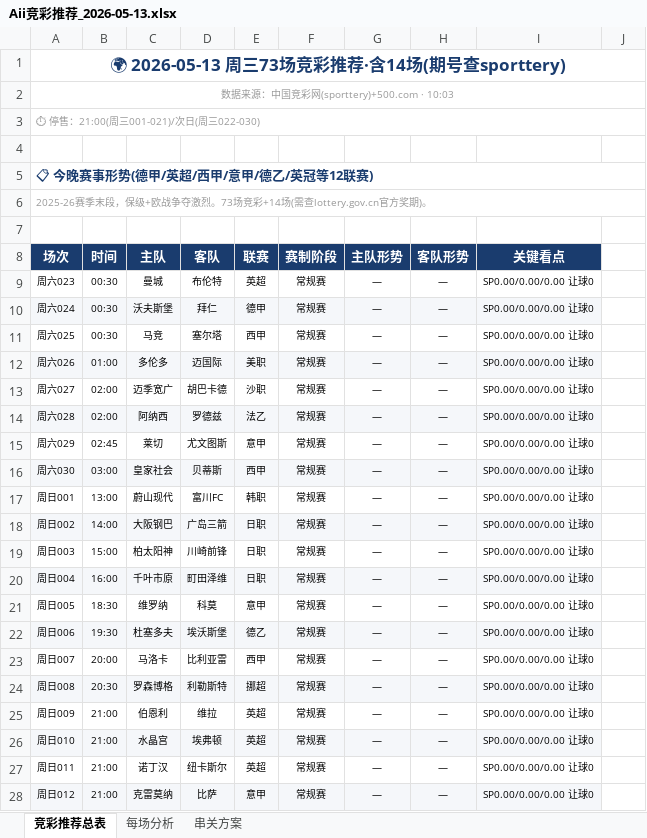
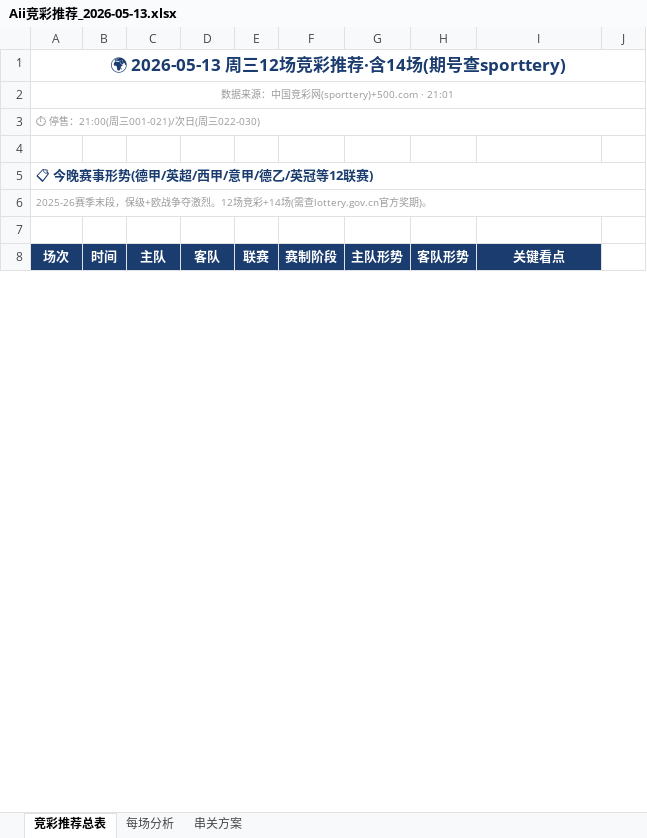
Before and after one commit to yanguanghan0821-sys/321, an Excel workbook: Aii竞彩推荐_2026-05-13.xlsx, sheet 竞彩推荐总表, drawn as a sheet; only a part is shown; values as stored, in another font and other column widths than the file's, no borders; removed rows and columns are numbered as before the commit, all else as after; the diff covers the shown part only; the diff names each change by its address in the sheet, - before the commit and + after, or states it on an @@ line.

```diff
--- a/Aii竞彩推荐_2026-05-13.xlsx (sheet 竞彩推荐总表)
+++ b/Aii竞彩推荐_2026-05-13.xlsx (sheet 竞彩推荐总表)
@@ column A renumbered between rows 1 and 85 @@
-row 9: 周六023 | 00:30 | 曼城 | 布伦特 | 英超 | 常规赛 | — | — | SP0.00/0.00/0.00 让球0
-row 10: 周六024 | 00:30 | 沃夫斯堡 | 拜仁 | 德甲 | 常规赛 | — | — | SP0.00/0.00/0.00 让球0
-row 11: 周六025 | 00:30 | 马竞 | 塞尔塔 | 西甲 | 常规赛 | — | — | SP0.00/0.00/0.00 让球0
-row 12: 周六026 | 01:00 | 多伦多 | 迈国际 | 美职 | 常规赛 | — | — | SP0.00/0.00/0.00 让球0
-row 13: 周六027 | 02:00 | 迈季宽广 | 胡巴卡德 | 沙职 | 常规赛 | — | — | SP0.00/0.00/0.00 让球0
-row 14: 周六028 | 02:00 | 阿纳西 | 罗德兹 | 法乙 | 常规赛 | — | — | SP0.00/0.00/0.00 让球0
-row 15: 周六029 | 02:45 | 莱切 | 尤文图斯 | 意甲 | 常规赛 | — | — | SP0.00/0.00/0.00 让球0
-row 16: 周六030 | 03:00 | 皇家社会 | 贝蒂斯 | 西甲 | 常规赛 | — | — | SP0.00/0.00/0.00 让球0
-row 17: 周日001 | 13:00 | 蔚山现代 | 富川FC | 韩职 | 常规赛 | — | — | SP0.00/0.00/0.00 让球0
-row 18: 周日002 | 14:00 | 大阪钢巴 | 广岛三箭 | 日职 | 常规赛 | — | — | SP0.00/0.00/0.00 让球0
-row 19: 周日003 | 15:00 | 柏太阳神 | 川崎前锋 | 日职 | 常规赛 | — | — | SP0.00/0.00/0.00 让球0
-row 20: 周日004 | 16:00 | 千叶市原 | 町田泽维 | 日职 | 常规赛 | — | — | SP0.00/0.00/0.00 让球0
-row 21: 周日005 | 18:30 | 维罗纳 | 科莫 | 意甲 | 常规赛 | — | — | SP0.00/0.00/0.00 让球0
-row 22: 周日006 | 19:30 | 杜塞多夫 | 埃沃斯堡 | 德乙 | 常规赛 | — | — | SP0.00/0.00/0.00 让球0
-row 23: 周日007 | 20:00 | 马洛卡 | 比利亚雷 | 西甲 | 常规赛 | — | — | SP0.00/0.00/0.00 让球0
-row 24: 周日008 | 20:30 | 罗森博格 | 利勒斯特 | 挪超 | 常规赛 | — | — | SP0.00/0.00/0.00 让球0
-row 25: 周日009 | 21:00 | 伯恩利 | 维拉 | 英超 | 常规赛 | — | — | SP0.00/0.00/0.00 让球0
-row 26: 周日010 | 21:00 | 水晶宫 | 埃弗顿 | 英超 | 常规赛 | — | — | SP0.00/0.00/0.00 让球0
-row 27: 周日011 | 21:00 | 诺丁汉 | 纽卡斯尔 | 英超 | 常规赛 | — | — | SP0.00/0.00/0.00 让球0
-row 28: 周日012 | 21:00 | 克雷莫纳 | 比萨 | 意甲 | 常规赛 | — | — | SP0.00/0.00/0.00 让球0
```
Also changed, not shown: 2 added rows, 170 removed rows, 132 edited cells and cell formats elsewhere in this sheet, sheet 每场分析, sheet 串关方案.
